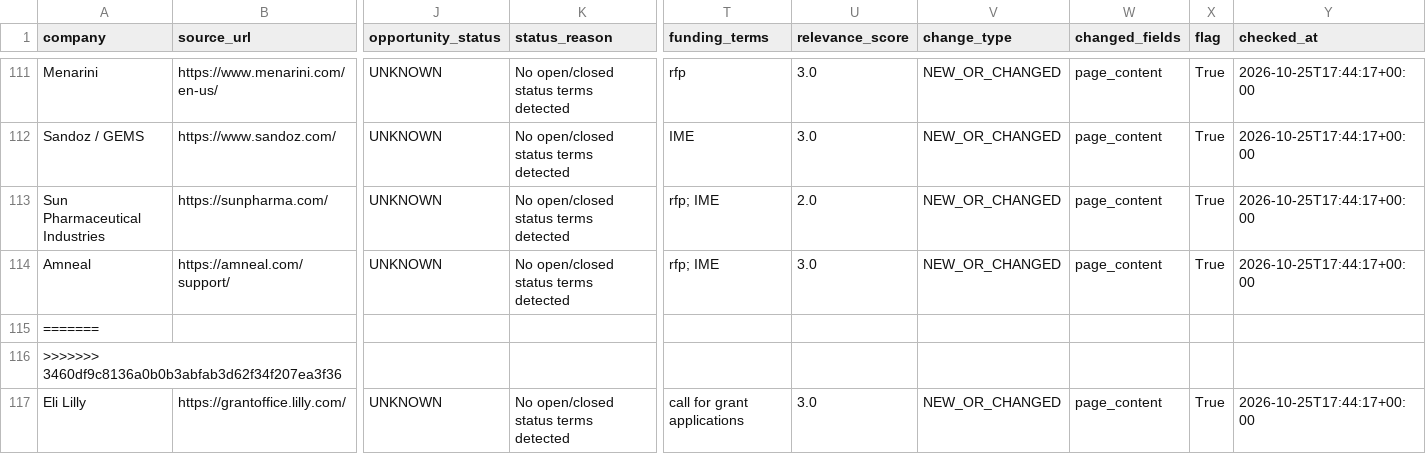
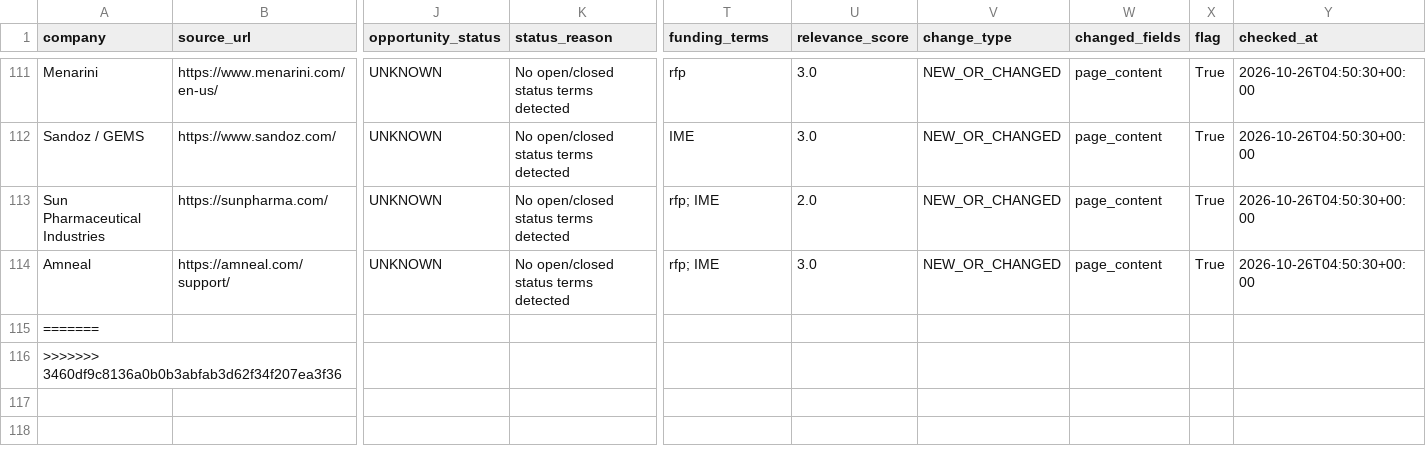
Before and after one commit to PrudhviVIJ/RFP_Alert_System, a CSV file: output/rfp_grant_matches.csv, drawn as a sheet; only a part is shown, gaps mark what is left out; rows hold the shown columns only; the diff covers the shown part only; the diff names each change by its address in the sheet, - before the commit and + after, or states it on an @@ line.

```diff
--- a/output/rfp_grant_matches.csv
+++ b/output/rfp_grant_matches.csv
-Y111:Y114 (checked_at): 2026-10-25T17:44:17+00:00
+Y111:Y114 (checked_at): 2026-10-26T04:50:30+00:00
-row 117: Eli Lilly | https://grantoffice.lilly.com/ | UNKNOWN | No open/closed status terms detected | call for grant applications | 3.0 | NEW_OR_CHANGED | page_content | True | 2026-10-25T17:44:17+00:00
```
Also changed, not shown: 115 edited cells elsewhere in this file, output/last_run_report.csv.
